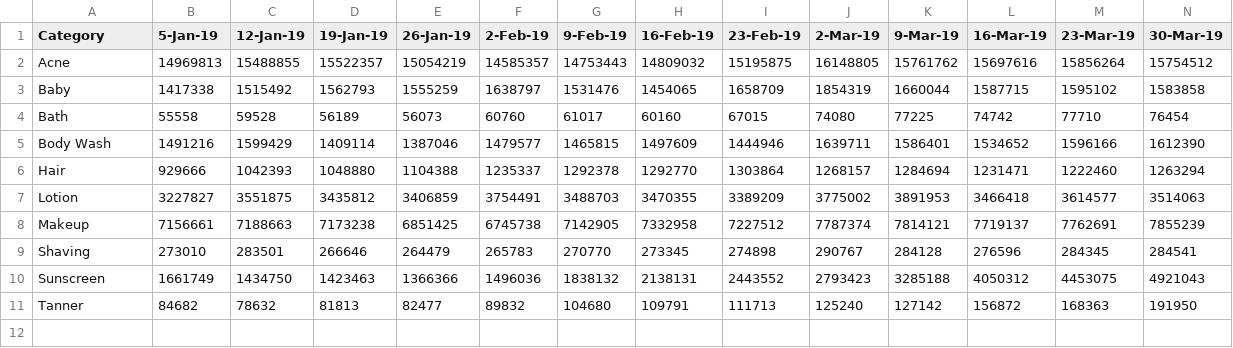
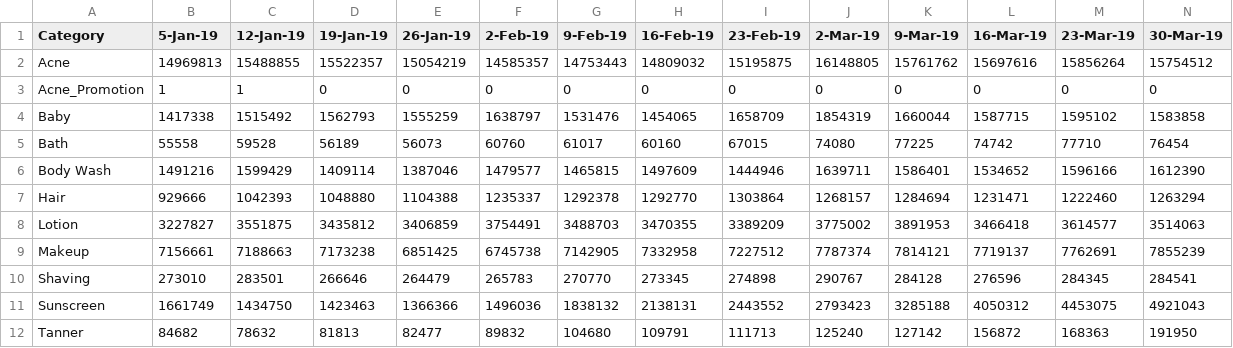
Before and after one commit to BenMcCright/Project_2, a CSV file: Data/sales_data.csv, drawn as a sheet; only a part is shown; rows hold the shown columns only; the diff names each change by its address in the sheet, - before the commit and + after, or states it on an @@ line.

```diff
--- a/Data/sales_data.csv
+++ b/Data/sales_data.csv
+row 3: Acne_Promotion | 1 | 1 | 0 | 0 | 0 | 0 | 0 | 0 | 0 | 0 | 0 | 0 | 0
```
Also changed, not shown: 1 other file.
